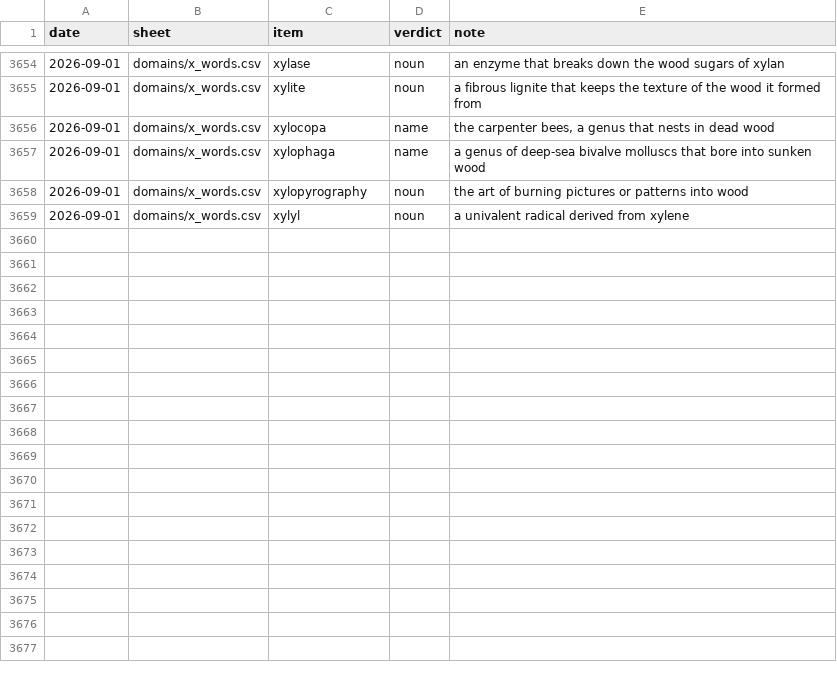
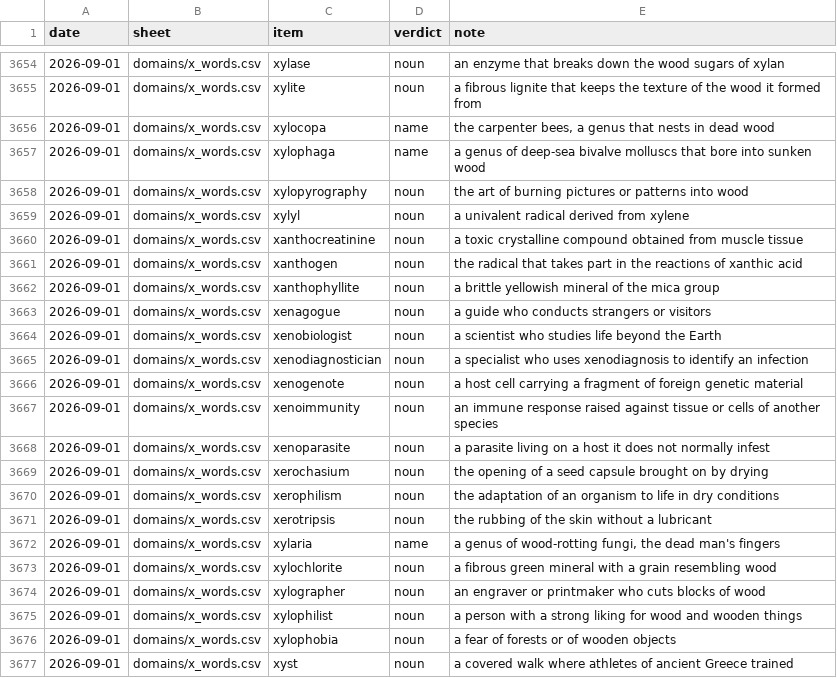
Before and after one commit to Alexander-68/english_nouns_dataset, a CSV file: reviews/manual_reviews.csv, drawn as a sheet; only a part is shown, gaps mark what is left out.

Commit message:
data: 18 more x-initial words
xanthocreatinine, xanthogen, xanthophyllite, xenagogue, xenobiologist,
xenodiagnostician, xenogenote, xenoimmunity, xenoparasite, xerochasium,
xerophilism, xerotripsis, xylochlorite, xylographer, xylophilist, xylophobia
and xyst as noun; xylaria as name - it is the fungal genus, and lowercase
`xylaria` is also Wiktionary's plural of xylarium, so it is not playable
either way.

xanthochroism and xenogenesis were proposed too and left out: the dataset
already has both, playable. domains/x_words.csv is now 96 rows, still awaiting
a build.

```diff
--- a/reviews/manual_reviews.csv
+++ b/reviews/manual_reviews.csv
@@ -3659 +3659,19 @@ date,sheet,item,verdict,note
 2026-09-01,domains/x_words.csv,xylyl,noun,a univalent radical derived from xylene
+2026-09-01,domains/x_words.csv,xanthocreatinine,noun,a toxic crystalline compound obtained from muscle tissue
+2026-09-01,domains/x_words.csv,xanthogen,noun,the radical that takes part in the reactions of xanthic acid
+2026-09-01,domains/x_words.csv,xanthophyllite,noun,a brittle yellowish mineral of the mica group
+2026-09-01,domains/x_words.csv,xenagogue,noun,a guide who conducts strangers or visitors
+2026-09-01,domains/x_words.csv,xenobiologist,noun,a scientist who studies life beyond the Earth
+2026-09-01,domains/x_words.csv,xenodiagnostician,noun,a specialist who uses xenodiagnosis to identify an infection
+2026-09-01,domains/x_words.csv,xenogenote,noun,a host cell carrying a fragment of foreign genetic material
+2026-09-01,domains/x_words.csv,xenoimmunity,noun,an immune response raised against tissue or cells of another species
+2026-09-01,domains/x_words.csv,xenoparasite,noun,a parasite living on a host it does not normally infest
+2026-09-01,domains/x_words.csv,xerochasium,noun,the opening of a seed capsule brought on by drying
+2026-09-01,domains/x_words.csv,xerophilism,noun,the adaptation of an organism to life in dry conditions
+2026-09-01,domains/x_words.csv,xerotripsis,noun,the rubbing of the skin without a lubricant
+2026-09-01,domains/x_words.csv,xylaria,name,"a genus of wood-rotting fungi, the dead man's fingers"
+2026-09-01,domains/x_words.csv,xylochlorite,noun,a fibrous green mineral with a grain resembling wood
+2026-09-01,domains/x_words.csv,xylographer,noun,an engraver or printmaker who cuts blocks of wood
+2026-09-01,domains/x_words.csv,xylophilist,noun,a person with a strong liking for wood and wooden things
+2026-09-01,domains/x_words.csv,xylophobia,noun,a fear of forests or of wooden objects
+2026-09-01,domains/x_words.csv,xyst,noun,a covered walk where athletes of ancient Greece trained
```
Also changed, not shown: reviews/domains/x_words.csv, 1 other file.
